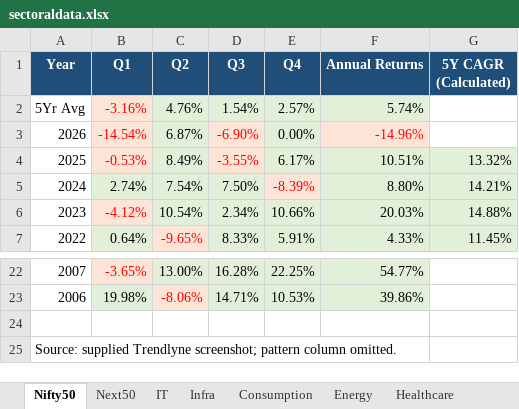
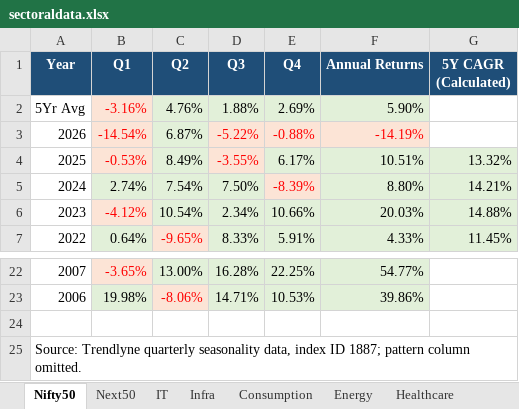
Before and after one commit to indianindices/indianindices.github.io, an Excel workbook: sectoraldata.xlsx, sheet Nifty50, drawn as a sheet; only a part is shown, gaps mark what is left out; values as stored, in another font and other column widths than the file's, no borders; the diff names each change by its address in the sheet, - before the commit and + after, or states it on an @@ line.

Commit message:
Fetch Nifty50 from Trendlyne

```diff
--- a/sectoraldata.xlsx (sheet Nifty50)
+++ b/sectoraldata.xlsx (sheet Nifty50)
-D2 (Q3): 1.54%
+D2 (Q3): 1.88%
-E2 (Q4): 2.57%
+E2 (Q4): 2.69%
-F2 (Annual Returns): 5.74%
+F2 (Annual Returns): 5.90%
-D3 (Q3): -6.90%
+D3 (Q3): -5.22%
-E3 (Q4): 0.00%
+E3 (Q4): -0.88%
@@ E3 fill: #E2F0D9 → #FCE4D6, text colour: black → #FF0000 @@
-F3 (Annual Returns): -14.96%
+F3 (Annual Returns): -14.19%
-A25 (Year): Source: supplied Trendlyne screenshot; pattern column…
+A25 (Year): Source: Trendlyne quarterly seasonality data, index ID 1887; pattern column…
```
Also changed, not shown: sheet SmallCap250, sheet Metal, sheet SmallCap100, sheet Midcap100, sheet Next50, sheet Realty, 19 more sheets, 2 other files.
